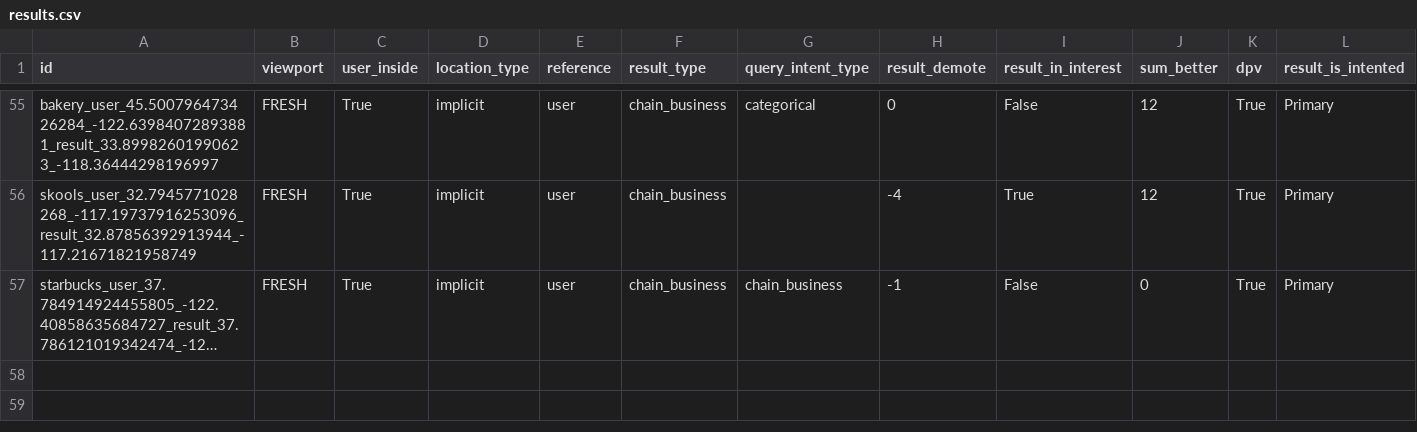
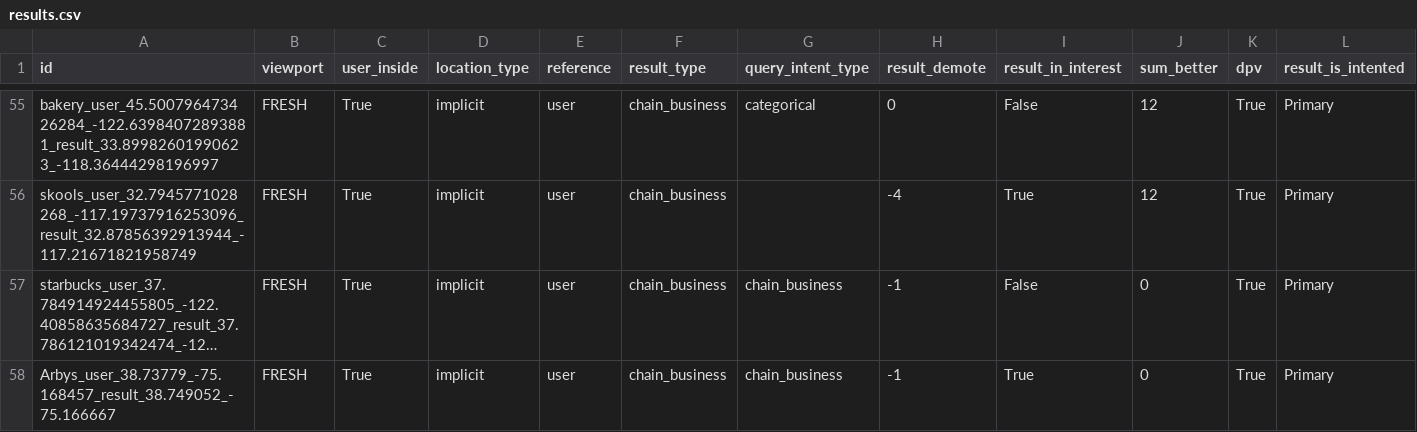
Before and after one commit to seblutzer/lutzer, a CSV file: results.csv, drawn as a sheet; only a part is shown, gaps mark what is left out; long unchanged cells end in …; rows hold the shown columns only; the diff names each change by its address in the sheet, - before the commit and + after, or states it on an @@ line.

Commit message:
Upload database

```diff
--- a/results.csv
+++ b/results.csv
+row 58: Arbys_user_38.73779_-75.168457_result_38.749052_-75.166667 | FRESH | True | implicit | user | chain_business | chain_business | -1 | True | 0 | True | Primary
```
